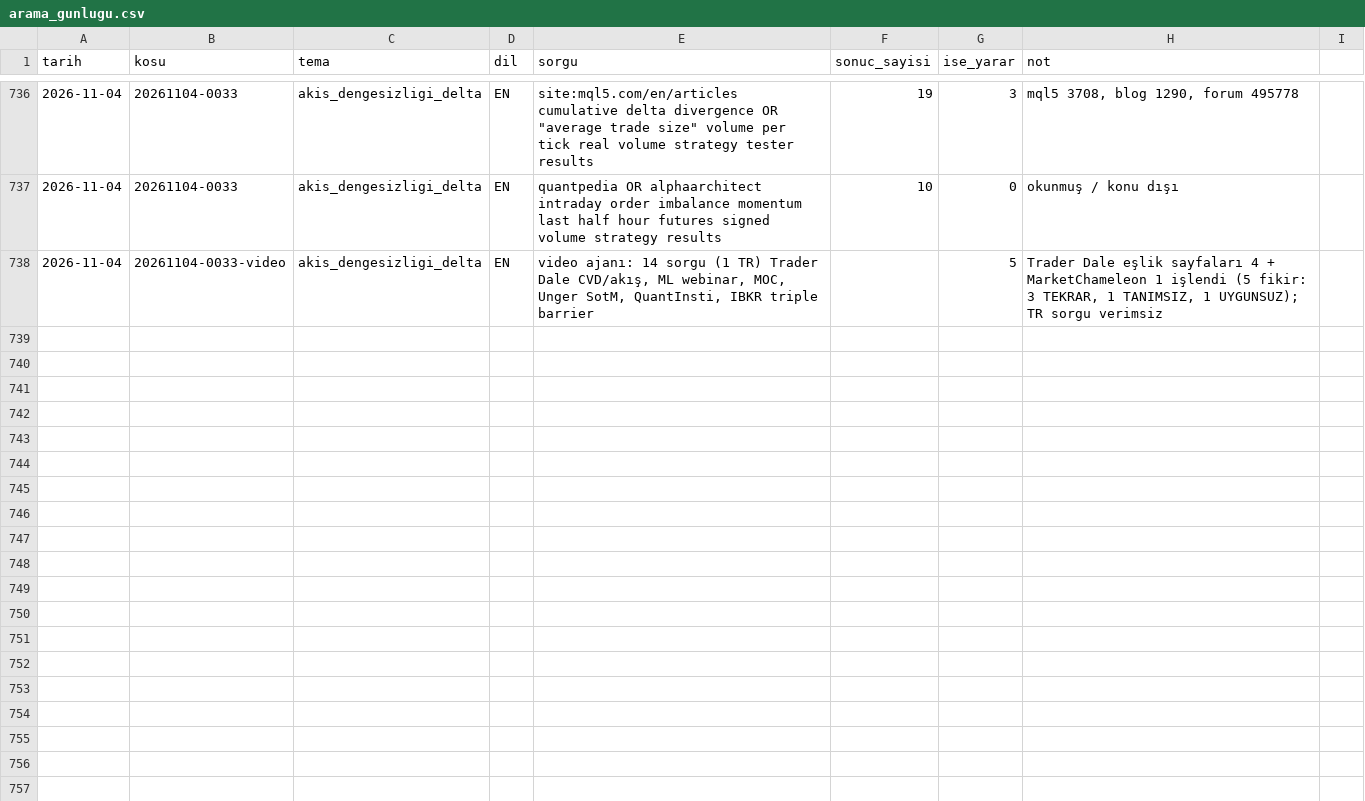
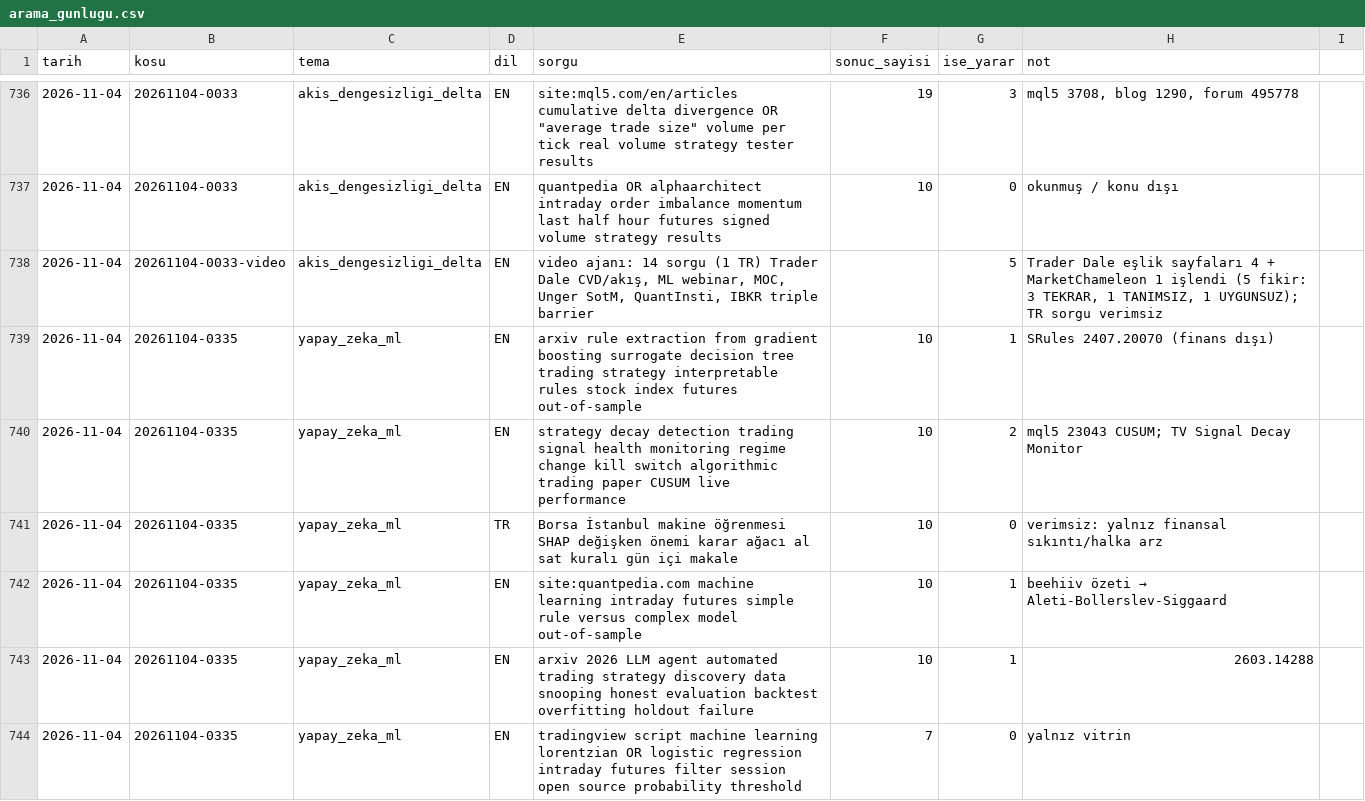
Before and after one commit to Soydan73/xu30-strateji-arastirma, a CSV file: arama_gunlugu.csv, drawn as a sheet; only a part is shown, gaps mark what is left out; the diff covers the shown part only; the diff names each change by its address in the sheet, - before the commit and + after, or states it on an @@ line.

```diff
--- a/arama_gunlugu.csv
+++ b/arama_gunlugu.csv
+row 739: 2026-11-04 | 20261104-0335 | yapay_zeka_ml | EN | arxiv rule extraction from gradient boosting surrogate decision tree trading strategy interpretable rules stock index futures out-of-sample | 10 | 1 | SRules 2407.20070 (finans dışı)
+row 740: 2026-11-04 | 20261104-0335 | yapay_zeka_ml | EN | strategy decay detection trading signal health monitoring regime change kill switch algorithmic trading paper CUSUM live performance | 10 | 2 | mql5 23043 CUSUM; TV Signal Decay Monitor
+row 741: 2026-11-04 | 20261104-0335 | yapay_zeka_ml | TR | Borsa İstanbul makine öğrenmesi SHAP değişken önemi karar ağacı al sat kuralı gün içi makale | 10 | 0 | verimsiz: yalnız finansal sıkıntı/halka arz
+row 742: 2026-11-04 | 20261104-0335 | yapay_zeka_ml | EN | site:quantpedia.com machine learning intraday futures simple rule versus complex model out-of-sample | 10 | 1 | beehiiv özeti → Aleti-Bollerslev-Siggaard
+row 743: 2026-11-04 | 20261104-0335 | yapay_zeka_ml | EN | arxiv 2026 LLM agent automated trading strategy discovery data snooping honest evaluation backtest overfitting holdout failure | 10 | 1 | 2603.14288
+row 744: 2026-11-04 | 20261104-0335 | yapay_zeka_ml | EN | tradingview script machine learning lorentzian OR logistic regression intraday futures filter session open source probability threshold | 7 | 0 | yalnız vitrin
```
Also changed, not shown: 18 added rows elsewhere in this file, defter.csv, havuz.csv, 5 other files.
